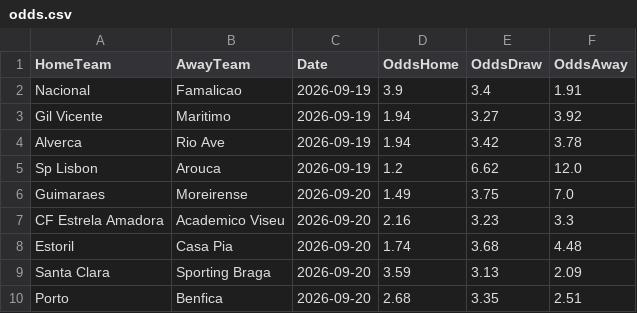
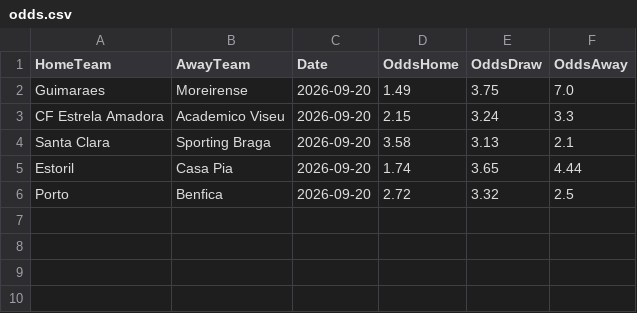
Before and after one commit to gmalbert/portugal-soccer, a CSV file: data_files/odds.csv, drawn as a sheet.

```diff
--- a/data_files/odds.csv
+++ b/data_files/odds.csv
@@ -1,10 +1,6 @@
 HomeTeam,AwayTeam,Date,OddsHome,OddsDraw,OddsAway
-Nacional,Famalicao,2026-09-19,3.9,3.4,1.91
-Gil Vicente,Maritimo,2026-09-19,1.94,3.27,3.92
-Alverca,Rio Ave,2026-09-19,1.94,3.42,3.78
-Sp Lisbon,Arouca,2026-09-19,1.2,6.62,12.0
 Guimaraes,Moreirense,2026-09-20,1.49,3.75,7.0
-CF Estrela Amadora,Academico Viseu,2026-09-20,2.16,3.23,3.3
-Estoril,Casa Pia,2026-09-20,1.74,3.68,4.48
-Santa Clara,Sporting Braga,2026-09-20,3.59,3.13,2.09
-Porto,Benfica,2026-09-20,2.68,3.35,2.51
+CF Estrela Amadora,Academico Viseu,2026-09-20,2.15,3.24,3.3
+Santa Clara,Sporting Braga,2026-09-20,3.58,3.13,2.1
+Estoril,Casa Pia,2026-09-20,1.74,3.65,4.44
+Porto,Benfica,2026-09-20,2.72,3.32,2.5
```
Also changed, not shown: data_files/poisson_metrics_history.csv, data_files/referees.csv, 12 other files.
